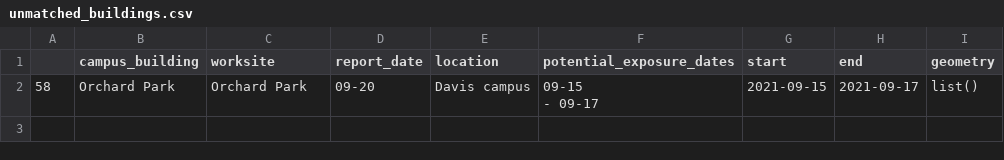
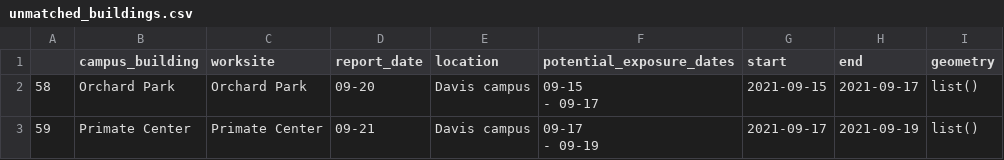
Before and after one commit to datalab-dev/covid_worksite_exposure, a CSV file: data/unmatched_buildings.csv, drawn as a sheet.

```diff
--- a/data/unmatched_buildings.csv
+++ b/data/unmatched_buildings.csv
@@ -3 +3,3 @@
  - 09-17","2021-09-15","2021-09-17",list()
+"59","Primate Center","Primate Center","09-21","Davis campus","09-17
+ - 09-19","2021-09-17","2021-09-19",list()
```
Also changed, not shown: data/exposures.csv, 2 other files.
